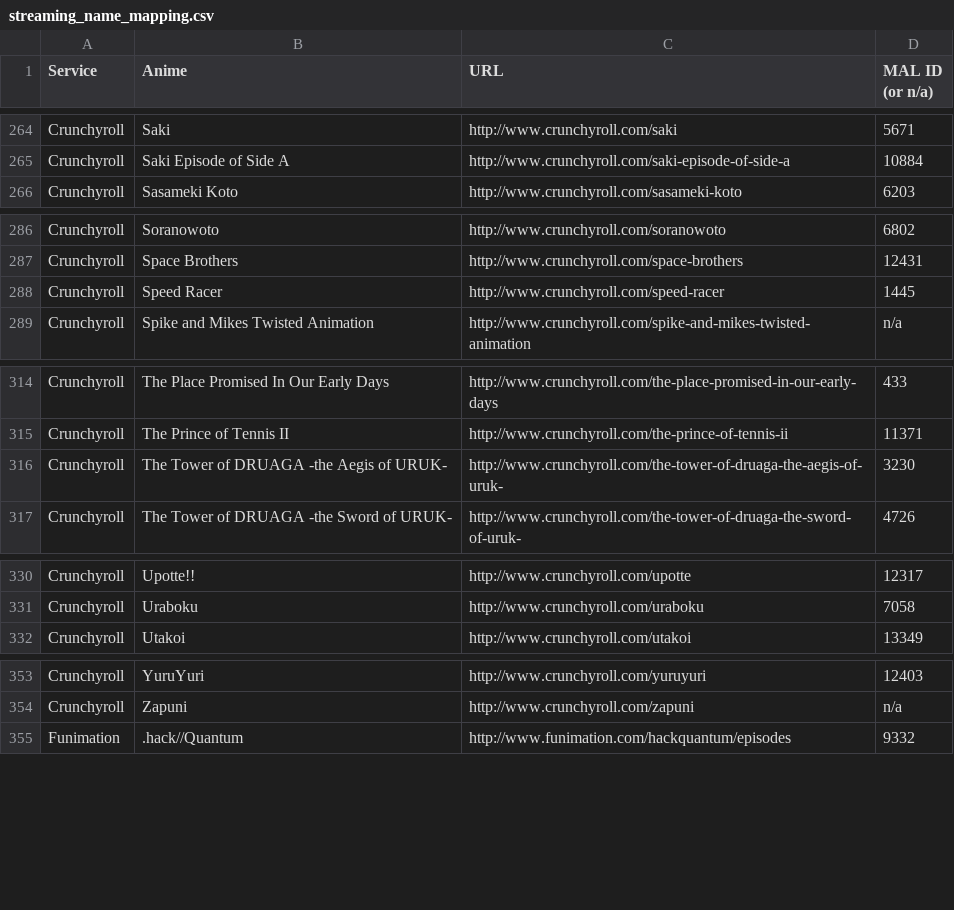
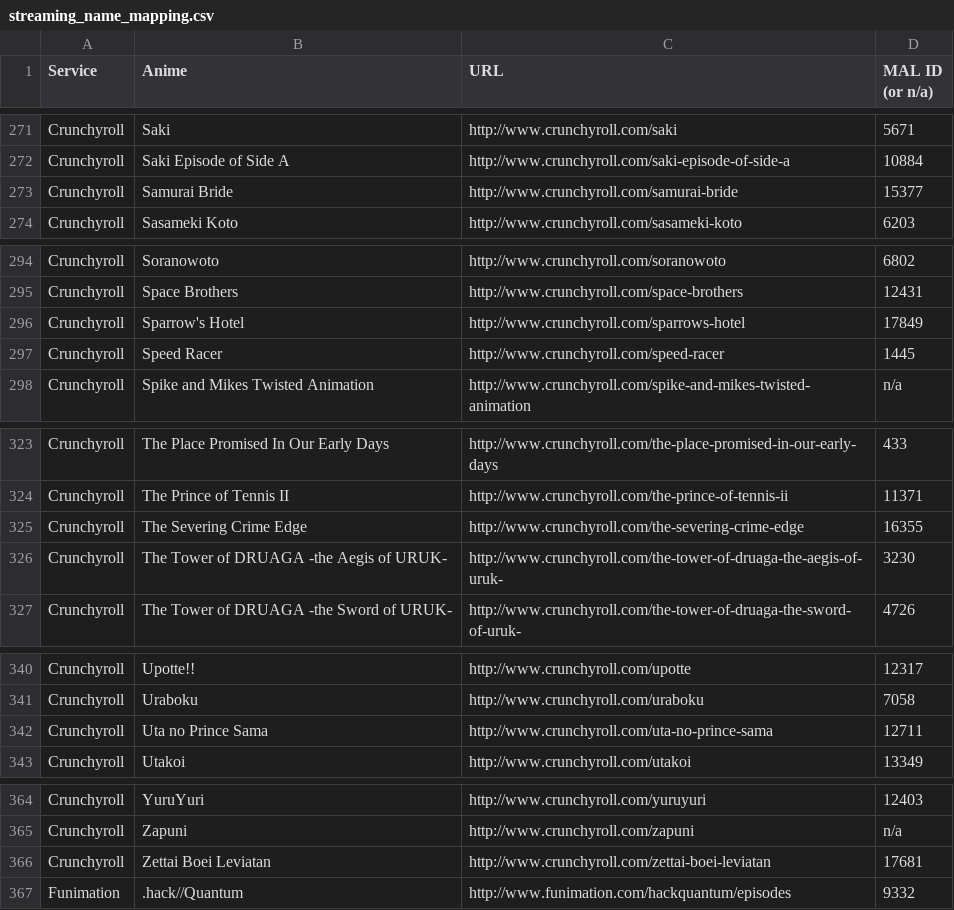
Before and after one commit to LHCGreg/animerecs, a CSV file: AnimeRecs.UpdateStreams/streaming_name_mapping.csv, drawn as a sheet; only a part is shown, gaps mark what is left out; the diff covers the shown part only; the diff names each change by its address in the sheet, - before the commit and + after, or states it on an @@ line.

```diff
--- a/AnimeRecs.UpdateStreams/streaming_name_mapping.csv
+++ b/AnimeRecs.UpdateStreams/streaming_name_mapping.csv
+row 273: Crunchyroll | Samurai Bride | http://www.crunchyroll.com/samurai-bride | 15377
+row 296: Crunchyroll | Sparrow's Hotel | http://www.crunchyroll.com/sparrows-hotel | 17849
+row 325: Crunchyroll | The Severing Crime Edge | http://www.crunchyroll.com/the-severing-crime-edge | 16355
+row 342: Crunchyroll | Uta no Prince Sama | http://www.crunchyroll.com/uta-no-prince-sama | 12711
+row 366: Crunchyroll | Zettai Boei Leviatan | http://www.crunchyroll.com/zettai-boei-leviatan | 17681
```
Also changed, not shown: 20 added rows, 6 removed rows and 2 edited cells elsewhere in this file, 1 other file.
